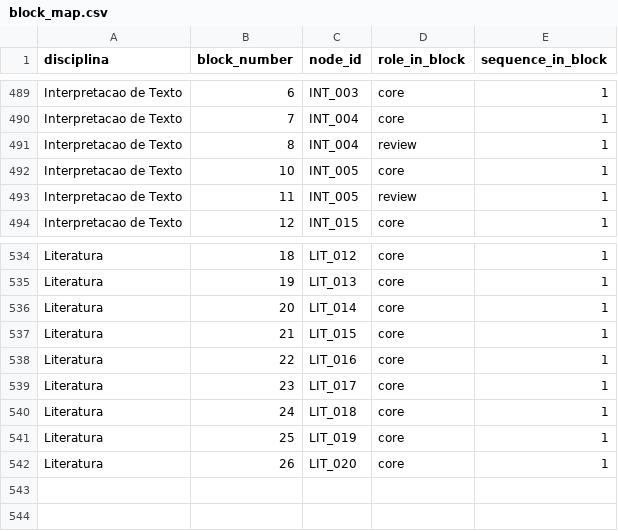
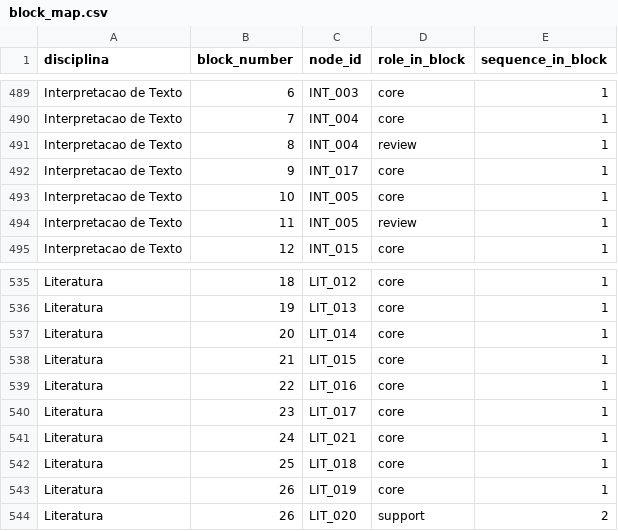
Before and after one commit to Turhel/study-hub, a CSV file: docs/roadmap/block_map.csv, drawn as a sheet; only a part is shown, gaps mark what is left out.

```diff
--- a/docs/roadmap/block_map.csv
+++ b/docs/roadmap/block_map.csv
@@ -491,2 +491,3 @@ Interpretacao de Texto,7,INT_004,core,1
 Interpretacao de Texto,8,INT_004,review,1
+Interpretacao de Texto,9,INT_017,core,1
 Interpretacao de Texto,10,INT_005,core,1
@@ -539,4 +540,5 @@ Literatura,22,LIT_016,core,1
 Literatura,23,LIT_017,core,1
-Literatura,24,LIT_018,core,1
-Literatura,25,LIT_019,core,1
-Literatura,26,LIT_020,core,1
+Literatura,24,LIT_021,core,1
+Literatura,25,LIT_018,core,1
+Literatura,26,LIT_019,core,1
+Literatura,26,LIT_020,support,2
```
Also changed, not shown: docs/roadmap/edges.csv, docs/roadmap/nodes.csv, 1 other file.
